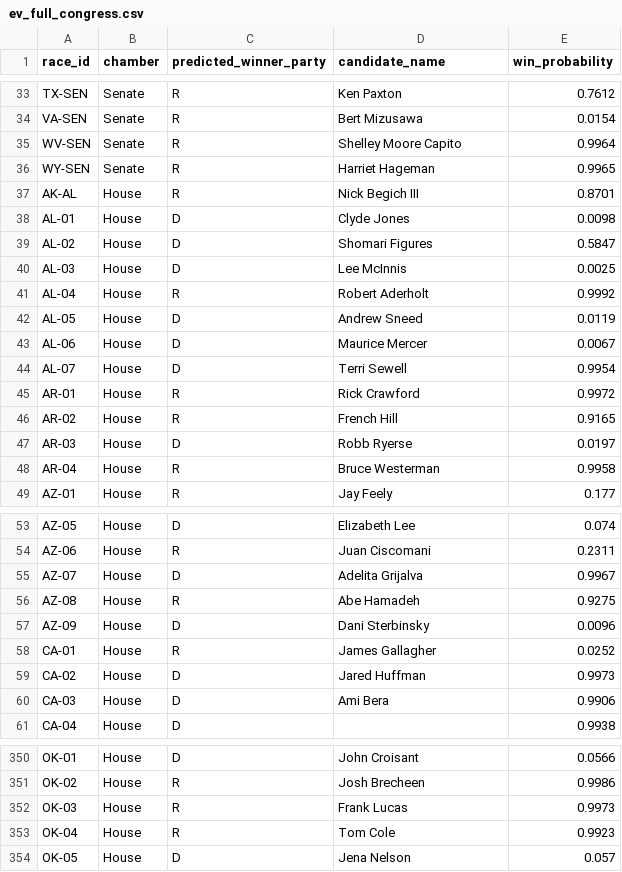
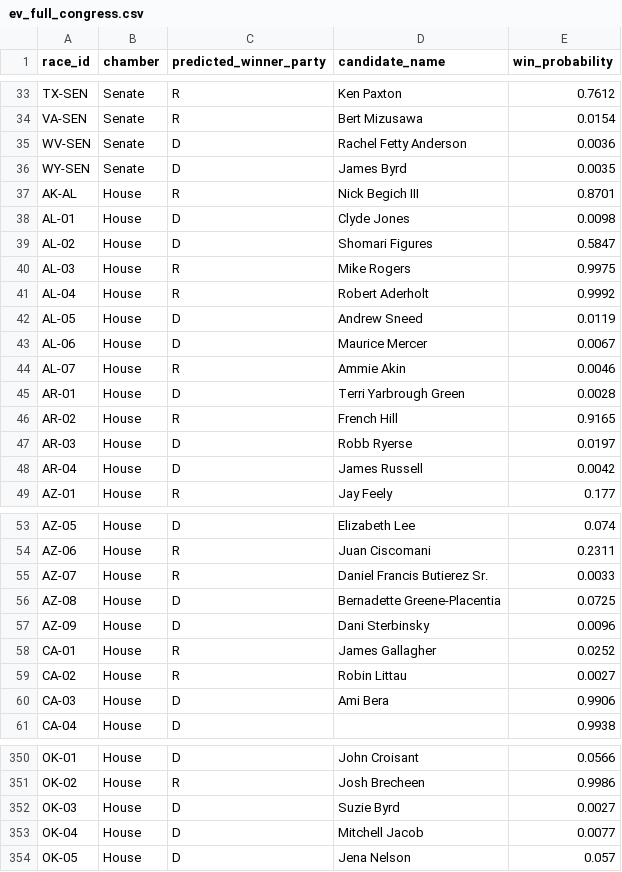
Before and after one commit to srivatsav-kannan/upset-desk, a CSV file: models/uniform_swing/submission/ev_full_congress.csv, drawn as a sheet; only a part is shown, gaps mark what is left out; the diff covers the shown part only.

```diff
--- a/models/uniform_swing/submission/ev_full_congress.csv
+++ b/models/uniform_swing/submission/ev_full_congress.csv
@@ -34,4 +34,4 @@ TX-SEN,Senate,R,Ken Paxton,0.7612
 VA-SEN,Senate,R,Bert Mizusawa,0.0154
-WV-SEN,Senate,R,Shelley Moore Capito,0.9964
-WY-SEN,Senate,R,Harriet Hageman,0.9965
+WV-SEN,Senate,D,Rachel Fetty Anderson,0.0036
+WY-SEN,Senate,D,James Byrd,0.0035
 AK-AL,House,R,Nick Begich III,0.8701
@@ -39,3 +39,3 @@ AL-01,House,D,Clyde Jones,0.0098
 AL-02,House,D,Shomari Figures,0.5847
-AL-03,House,D,Lee McInnis,0.0025
+AL-03,House,R,Mike Rogers,0.9975
 AL-04,House,R,Robert Aderholt,0.9992
@@ -43,7 +43,7 @@ AL-05,House,D,Andrew Sneed,0.0119
 AL-06,House,D,Maurice Mercer,0.0067
-AL-07,House,D,Terri Sewell,0.9954
-AR-01,House,R,Rick Crawford,0.9972
+AL-07,House,R,Ammie Akin,0.0046
+AR-01,House,D,Terri Yarbrough Green,0.0028
 AR-02,House,R,French Hill,0.9165
 AR-03,House,D,Robb Ryerse,0.0197
-AR-04,House,R,Bruce Westerman,0.9958
+AR-04,House,D,James Russell,0.0042
 AZ-01,House,R,Jay Feely,0.177
@@ -54,7 +54,7 @@ AZ-05,House,D,Elizabeth Lee,0.074
 AZ-06,House,R,Juan Ciscomani,0.2311
-AZ-07,House,D,Adelita Grijalva,0.9967
-AZ-08,House,R,Abe Hamadeh,0.9275
+AZ-07,House,R,Daniel Francis Butierez Sr.,0.0033
+AZ-08,House,D,Bernadette Greene-Placentia,0.0725
 AZ-09,House,D,Dani Sterbinsky,0.0096
 CA-01,House,R,James Gallagher,0.0252
-CA-02,House,D,Jared Huffman,0.9973
+CA-02,House,R,Robin Littau,0.0027
 CA-03,House,D,Ami Bera,0.9906
@@ -351,4 +351,4 @@ OK-01,House,D,John Croisant,0.0566
 OK-02,House,R,Josh Brecheen,0.9986
-OK-03,House,R,Frank Lucas,0.9973
-OK-04,House,R,Tom Cole,0.9923
+OK-03,House,D,Suzie Byrd,0.0027
+OK-04,House,D,Mitchell Jacob,0.0077
 OK-05,House,D,Jena Nelson,0.057
```
Also changed, not shown: 120 edited cells elsewhere in this file, models/ensemble/results/model_vs_kalshi.csv, models/house_polls/results/model_vs_kalshi.csv, 29 other files.
